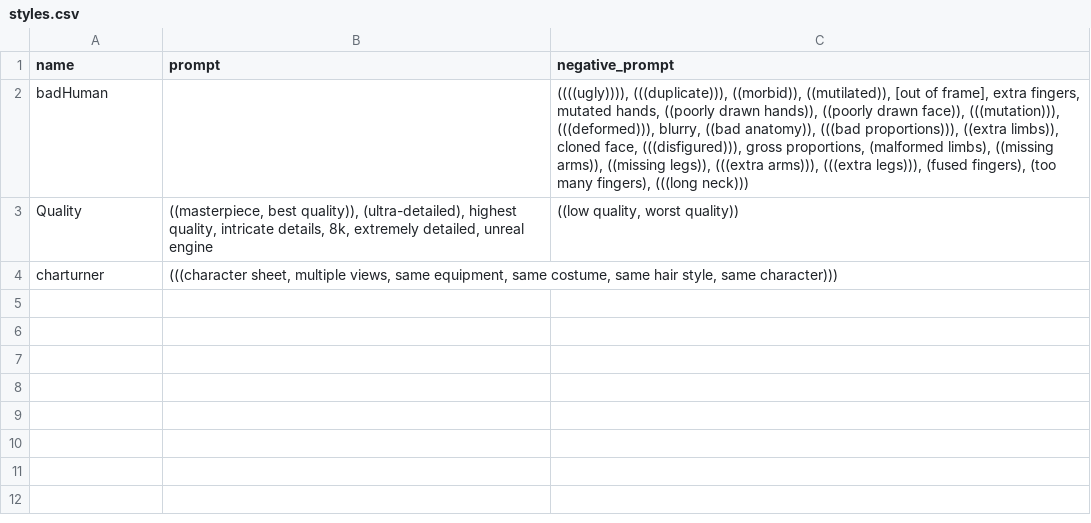
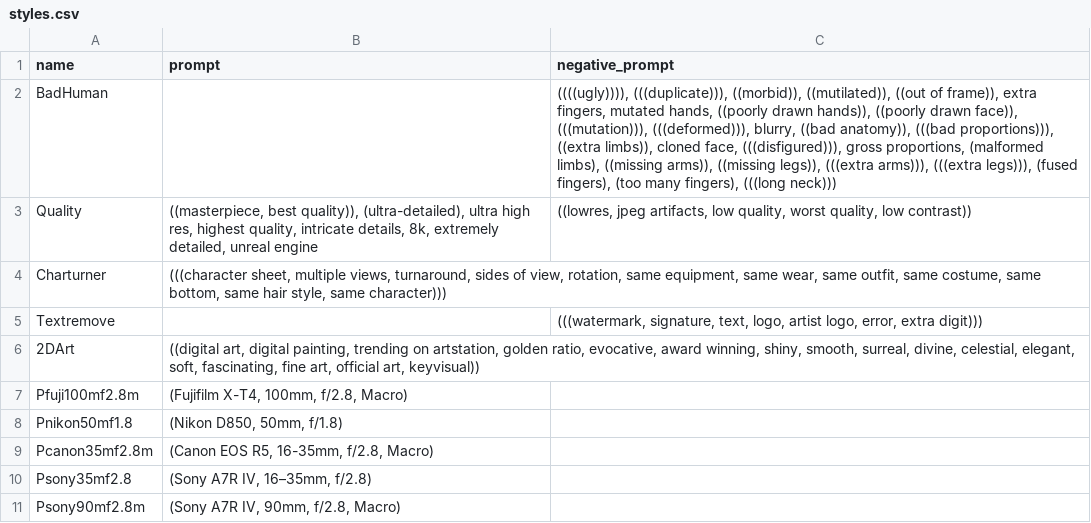
Before and after one commit to lazealia/Stable_Diff_WebUI_with_Ext, a CSV file: styles.csv, drawn as a sheet.

Commit message:
add more style

```diff
--- a/styles.csv
+++ b/styles.csv
@@ -1,4 +1,11 @@
 name,prompt,negative_prompt
-badHuman,,"((((ugly)))), (((duplicate))), ((morbid)), ((mutilated)), [out of frame], extra fingers, mutated hands, ((poorly drawn hands)), ((poorly drawn face)), (((mutation))), (((deformed))), blurry, ((bad anatomy)), (((bad proportions))), ((extra limbs)), cloned face, (((disfigured))), gross proportions, (malformed limbs), ((missing arms)), ((missing legs)), (((extra arms))), (((extra legs))), (fused fingers), (too many fingers), (((long neck))) "
-Quality,"((masterpiece, best quality)), (ultra-detailed), highest quality, intricate details, 8k, extremely detailed, unreal engine","((low quality, worst quality))"
-charturner,"(((character sheet, multiple views, same equipment, same costume, same hair style, same character)))",
+BadHuman,,"((((ugly)))), (((duplicate))), ((morbid)), ((mutilated)), ((out of frame)), extra fingers, mutated hands, ((poorly drawn hands)), ((poorly drawn face)), (((mutation))), (((deformed))), blurry, ((bad anatomy)), (((bad proportions))), ((extra limbs)), cloned face, (((disfigured))), gross proportions, (malformed limbs), ((missing arms)), ((missing legs)), (((extra arms))), (((extra legs))), (fused fingers), (too many fingers), (((long neck))) "
+Quality,"((masterpiece, best quality)), (ultra-detailed), ultra high res, highest quality, intricate details, 8k, extremely detailed, unreal engine","((lowres, jpeg artifacts, low quality, worst quality, low contrast))"
+Charturner,"(((character sheet, multiple views, turnaround, sides of view, rotation, same equipment, same wear, same outfit, same costume, same bottom, same hair style, same character)))",
+Textremove,,"(((watermark, signature, text, logo, artist logo, error, extra digit)))"
+2DArt,"((digital art, digital painting, trending on artstation, golden ratio, evocative, award winning, shiny, smooth, surreal, divine, celestial, elegant, soft, fascinating, fine art, official art, keyvisual))",
+Pfuji100mf2.8m,"(Fujifilm X-T4, 100mm, f/2.8, Macro)",
+Pnikon50mf1.8,"(Nikon D850, 50mm, f/1.8)",
+Pcanon35mf2.8m,"(Canon EOS R5, 16-35mm, f/2.8, Macro)",
+Psony35mf2.8,"(Sony A7R IV, 16–35mm, f/2.8)",
+Psony90mf2.8m,"(Sony A7R IV, 90mm, f/2.8, Macro)",
```
